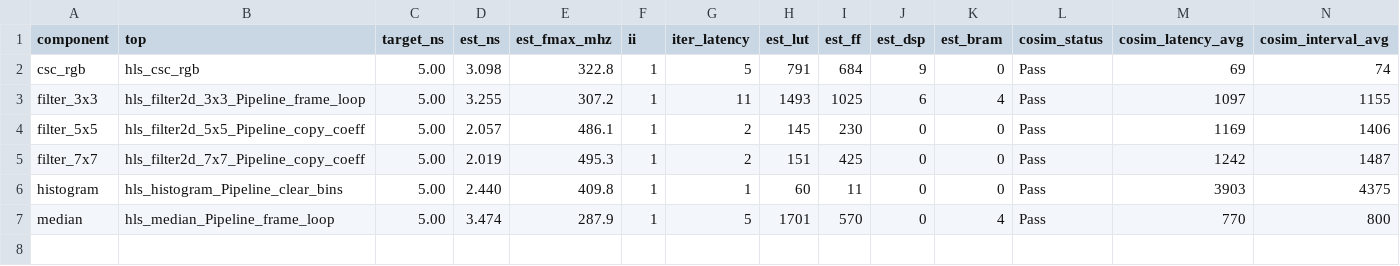
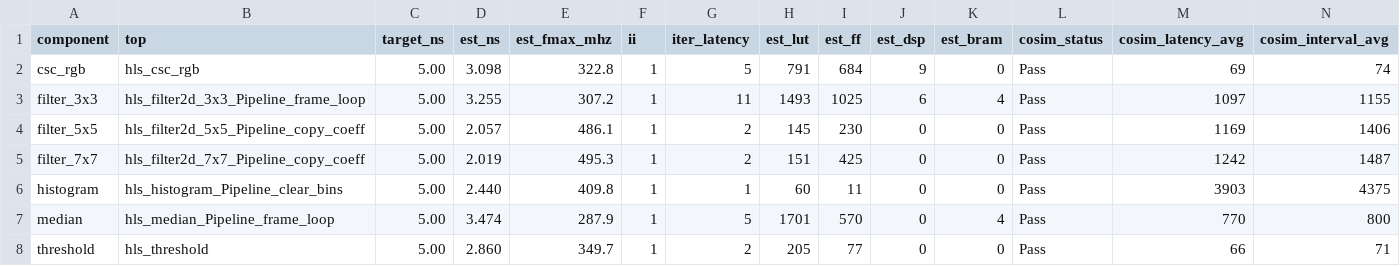
Before and after one commit to KNajman/Diplomova-prace, a CSV file: DP/hls/results/hls_results.csv, drawn as a sheet; only a part is shown; rows hold the shown columns only; the diff names each change by its address in the sheet, - before the commit and + after, or states it on an @@ line.

```diff
--- a/DP/hls/results/hls_results.csv
+++ b/DP/hls/results/hls_results.csv
+row 8: threshold | hls_threshold | 5.00 | 2.860 | 349.7 | 1 | 2 | 205 | 77 | 0 | 0 | Pass | 66 | 71
```
Also changed, not shown: DP/hls/results/hls_ooc_results.csv, 2 other files.
